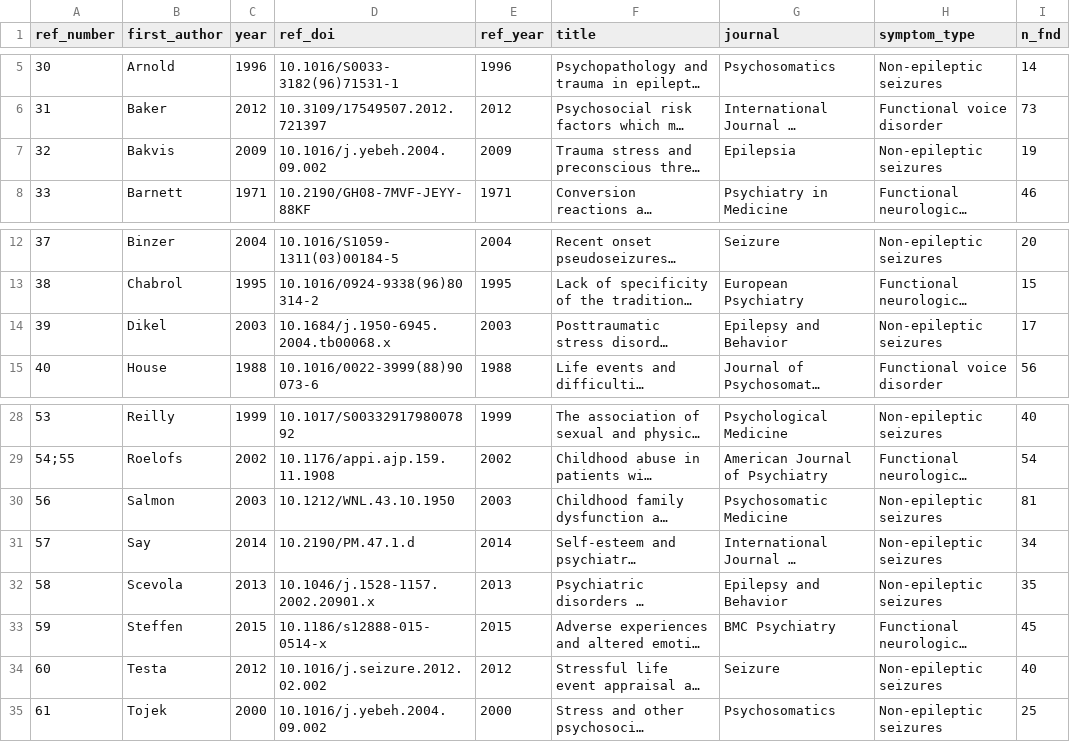
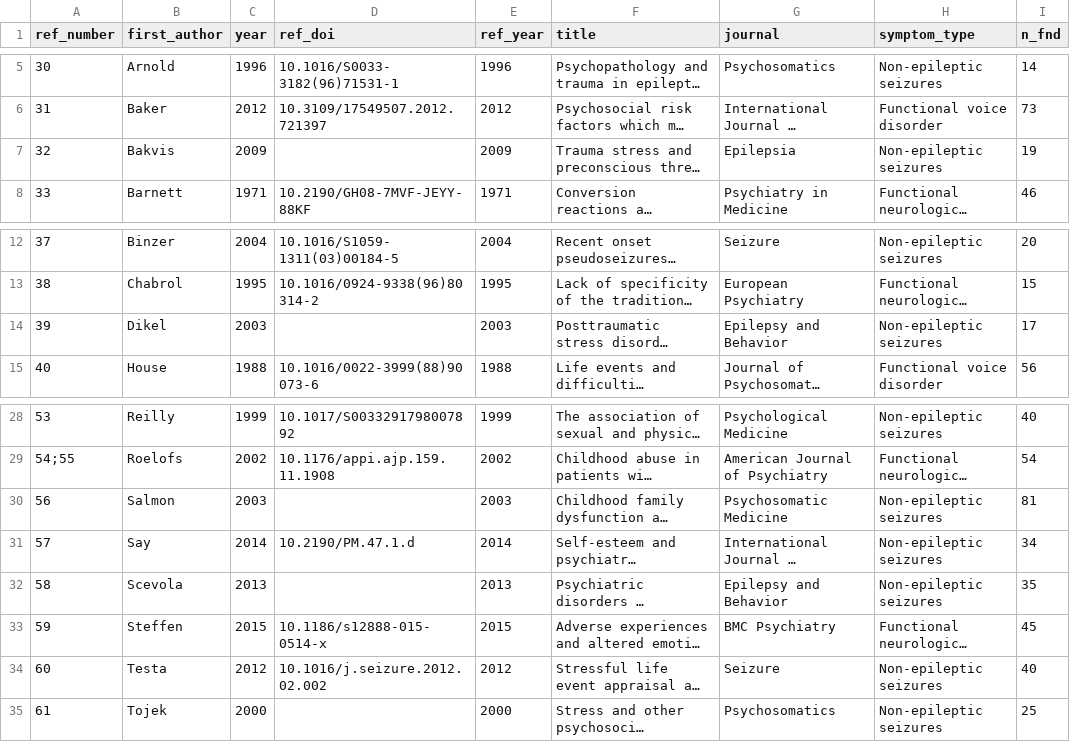
Before and after one commit to dvozenil/fmd-meta-analysis, a CSV file: data/ludwig_included_studies_resolved.csv, drawn as a sheet; only a part is shown, gaps mark what is left out; long unchanged cells end in …; the diff names each change by its address in the sheet, - before the commit and + after, or states it on an @@ line.

Commit message:
Ludwig cross-validation complete: 14/14 sensitivity (100%)
Results:
- Qwen 3.5 122B with trauma prompt correctly identifies all 14 findable
  Ludwig gold-standard studies in 197 records (100% sensitivity)
- 65/197 included by LLM (33% inclusion rate); 132 excluded
- Independently validates screening generalization beyond neuroimaging

Fixes:
- Correct 5 DOI resolver collisions in ludwig_included_studies_resolved.csv
  (Bakvis, Dikel, Salmon, Scevola, Tojek had wrong DOIs from CrossRef
  reference matching). True findable count is 14, not 15.

Added:
- data/ludwig_validation_set.jsonl (197 records, 14 gold-labeled)
- data/ludwig_screening_results.jsonl (full LLM output)
- docs/ludwig_validation_report.md (search recall report)
- .env.example updated with e-INFRA MetaCentrum endpoint docs

```diff
--- a/data/ludwig_included_studies_resolved.csv
+++ b/data/ludwig_included_studies_resolved.csv
-D7 (ref_doi): 10.1016/j.yebeh.2004.09.002
+D7 (ref_doi): (empty)
-D14 (ref_doi): 10.1684/j.1950-6945.2004.tb00068.x
+D14 (ref_doi): (empty)
-D30 (ref_doi): 10.1212/WNL.43.10.1950
+D30 (ref_doi): (empty)
-D32 (ref_doi): 10.1046/j.1528-1157.2002.20901.x
+D32 (ref_doi): (empty)
-D35 (ref_doi): 10.1016/j.yebeh.2004.09.002
+D35 (ref_doi): (empty)
```
Also changed, not shown: 6 other files.
